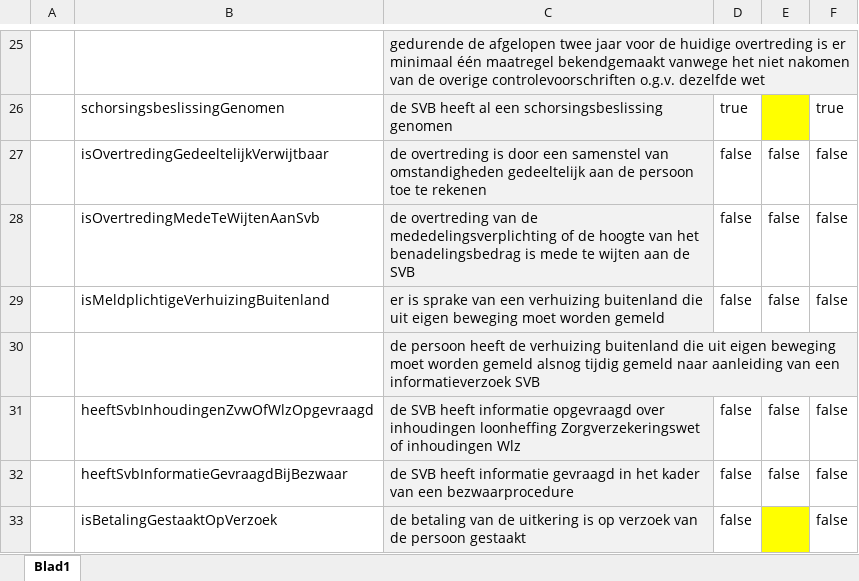
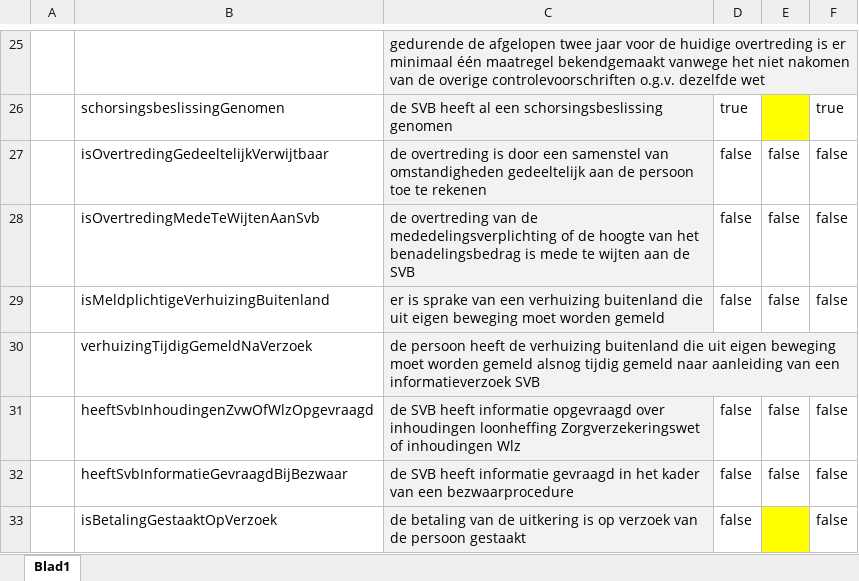
Before and after one commit to Quintor/svb-hackathon, an Excel workbook: casus hackaton.xlsx, sheet Blad1, drawn as a sheet; only a part is shown, gaps mark what is left out; values as stored, in another font and other column widths than the file's, no borders; the diff names each change by its address in the sheet, - before the commit and + after, or states it on an @@ line.

Commit message:
Add 'verhuizingTijdGemeldNaVerzoek' attribute to casus Excel

```diff
--- a/casus hackaton.xlsx (sheet Blad1)
+++ b/casus hackaton.xlsx (sheet Blad1)
-B30: (empty)
+B30: verhuizingTijdigGemeldNaVerzoek
```
